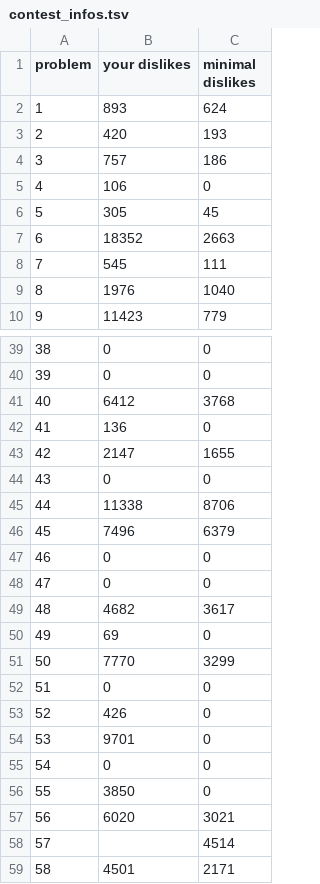
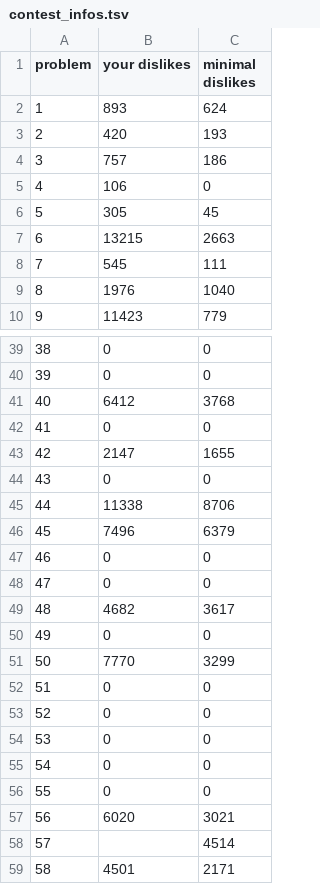
Before and after one commit to nodchip/icfpc2021, a TSV file: www/contest_infos.tsv, drawn as a sheet; only a part is shown, gaps mark what is left out.

Commit message:
Run full search solver on some problems

```diff
--- a/www/contest_infos.tsv
+++ b/www/contest_infos.tsv
@@ -6,3 +6,3 @@ problem	your dislikes	minimal dislikes
 5	305	45
-6	18352	2663
+6	13215	2663
 7	545	111
@@ -41,3 +41,3 @@ problem	your dislikes	minimal dislikes
 40	6412	3768
-41	136	0
+41	0	0
 42	2147	1655
@@ -49,9 +49,9 @@ problem	your dislikes	minimal dislikes
 48	4682	3617
-49	69	0
+49	0	0
 50	7770	3299
 51	0	0
-52	426	0
-53	9701	0
+52	0	0
+53	0	0
 54	0	0
-55	3850	0
+55	0	0
 56	6020	3021
```
Also changed, not shown: 6 other files.
